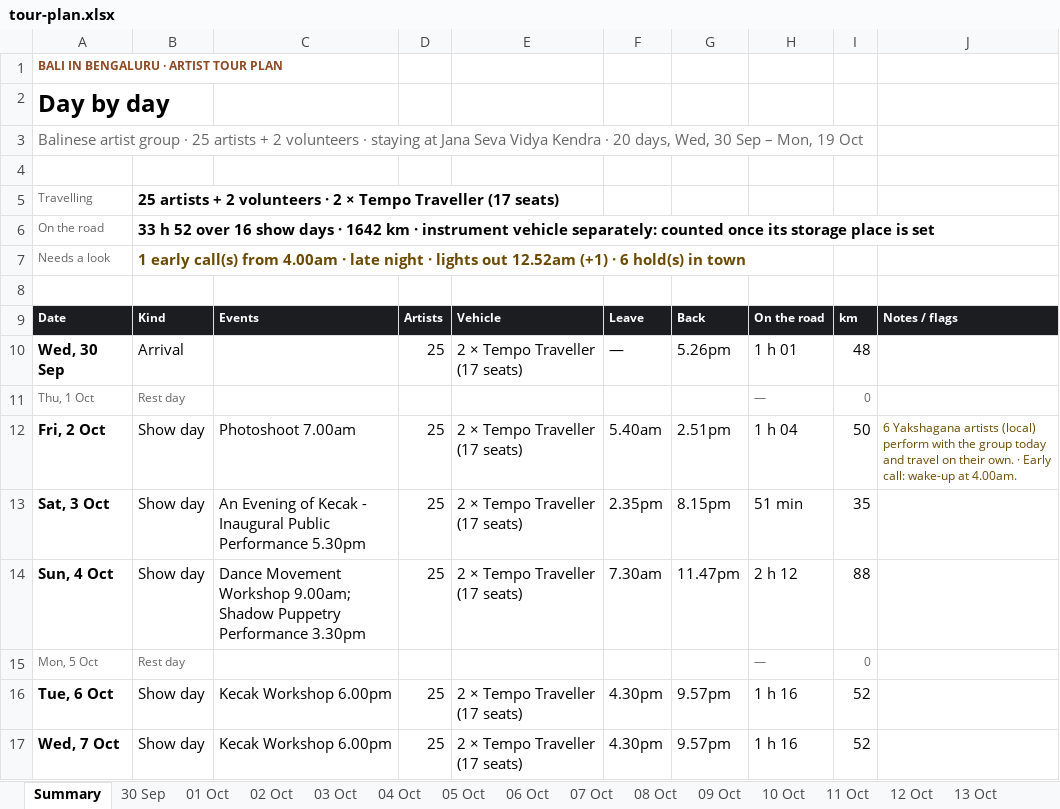
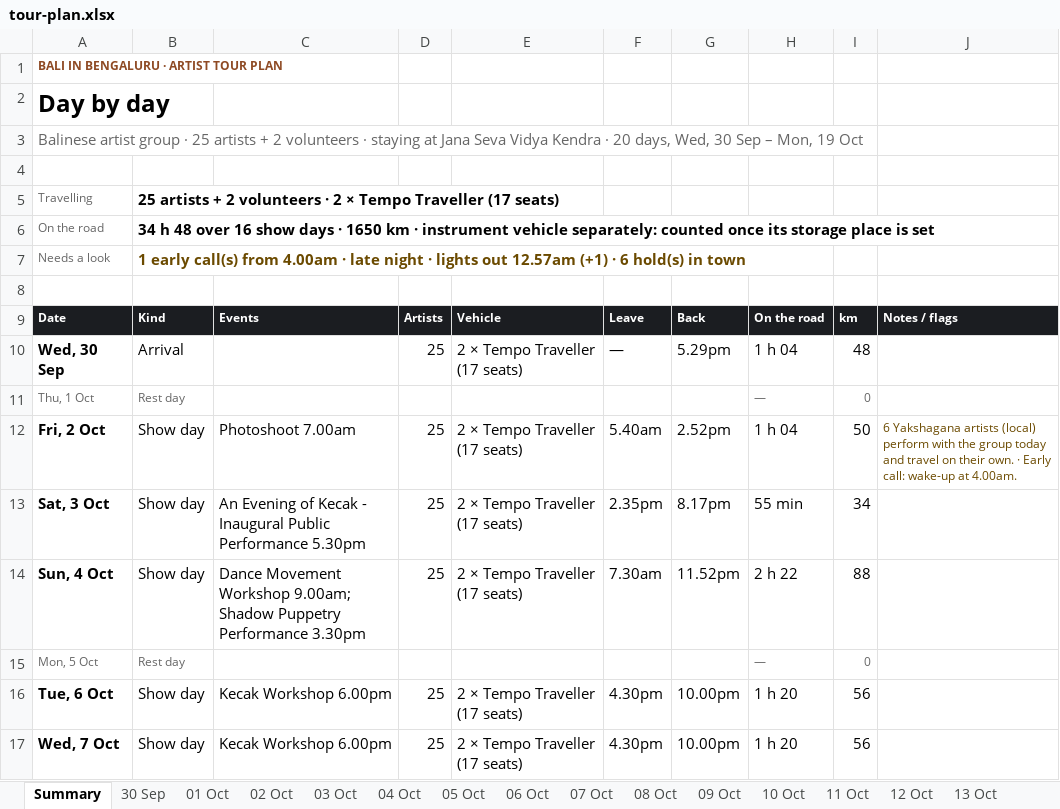
Before and after one commit to p-cult/bali-in-blr, an Excel workbook: plan/tour-plan.xlsx, sheet Summary, drawn as a sheet; only a part is shown; values as stored, in another font and other column widths than the file's, no borders; the diff covers the shown part only; the diff names each change by its address in the sheet, - before the commit and + after, or states it on an @@ line.

```diff
--- a/plan/tour-plan.xlsx (sheet Summary)
+++ b/plan/tour-plan.xlsx (sheet Summary)
-B6: 33 h 52 over 16 show days · 1642 km ·…
+B6: 34 h 48 over 16 show days · 1650 km ·…
-B7: …lights out 12.52am (+1) ·…
+B7: …lights out 12.57am (+1) ·…
-G10: 5.26pm
+G10: 5.29pm
-H10: 1 h 01
+H10: 1 h 04
-G12: 2.51pm
+G12: 2.52pm
-G13: 8.15pm
+G13: 8.17pm
-H13: 51 min
+H13: 55 min
-I13: 35
+I13: 34
-G14: 11.47pm
+G14: 11.52pm
-H14: 2 h 12
+H14: 2 h 22
-G16:G17: 9.57pm
+G16:G17: 10.00pm
-H16:H17: 1 h 16
+H16:H17: 1 h 20
-I16:I17: 52
+I16:I17: 56
```
Also changed, not shown: 19 edited cells elsewhere in this sheet, sheet 15 Oct, sheet 04 Oct, sheet 12 Oct, sheet 11 Oct, sheet 03 Oct, sheet 06 Oct, 10 more sheets, plan/tour-plan-20th-mile-routine.xlsx, plan/tour-plan-20th-mile.xlsx, 12 other files.
